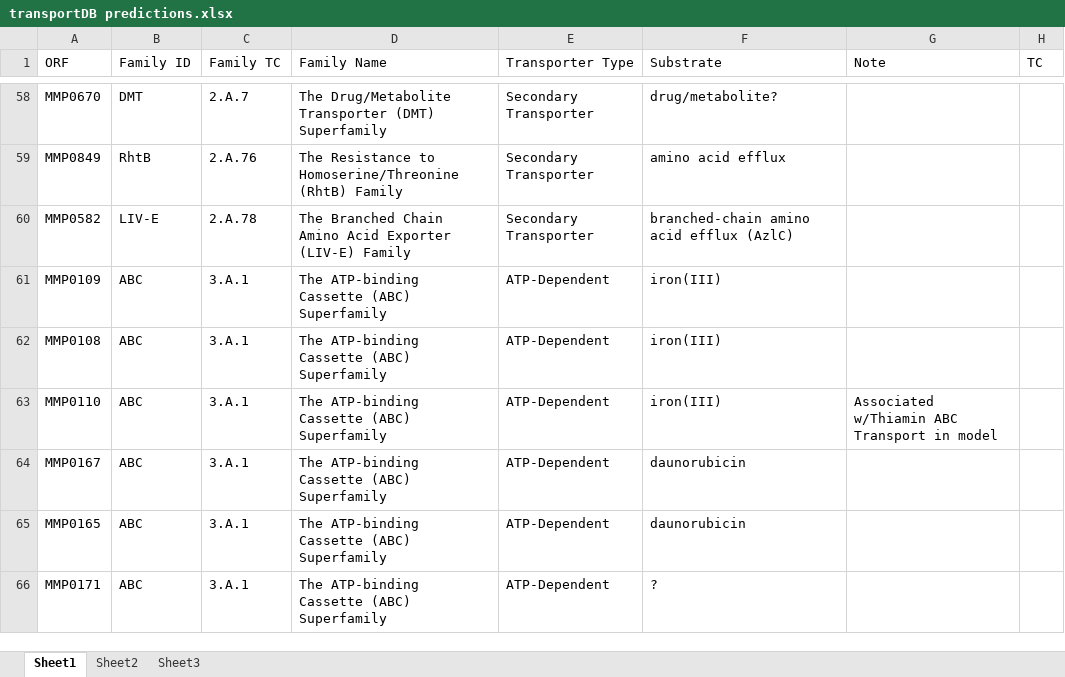
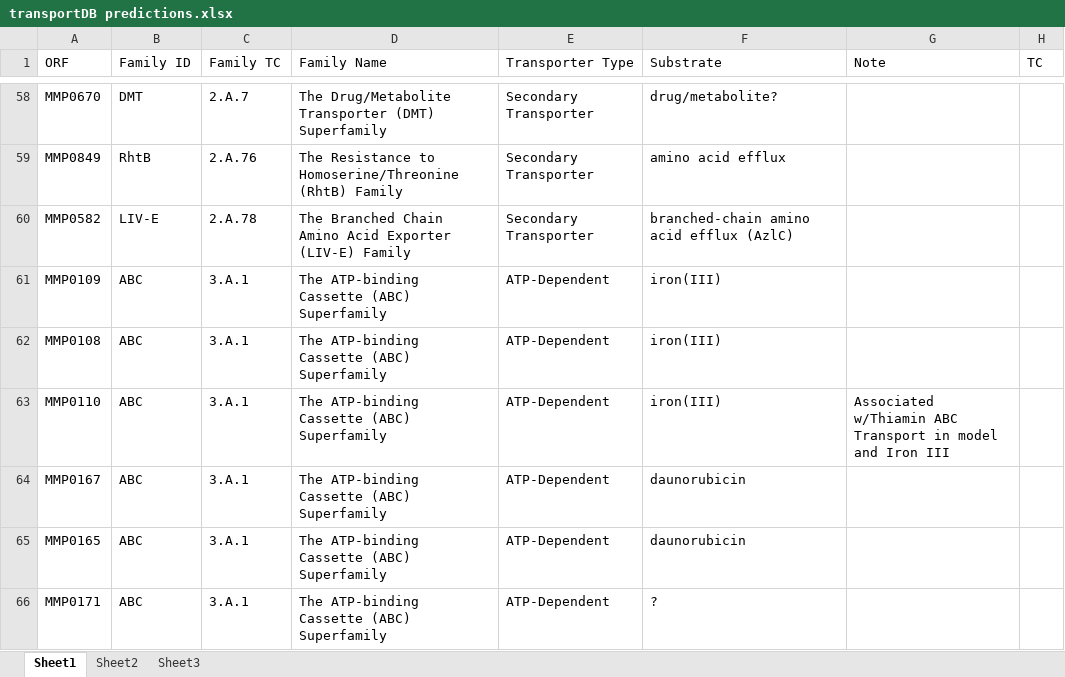
Before and after one commit to marichards/methanococcus, an Excel workbook: TransportDB/transportDB predictions.xlsx, sheet Sheet1, drawn as a sheet; only a part is shown, gaps mark what is left out; values as stored, in another font and other column widths than the file's, no cell formats; the diff names each change by its address in the sheet, - before the commit and + after, or states it on an @@ line.

Commit message:
Added transportDB genes but not finished

```diff
--- a/TransportDB/transportDB predictions.xlsx (sheet Sheet1)
+++ b/TransportDB/transportDB predictions.xlsx (sheet Sheet1)
-G63 (Note): …in model
+G63 (Note): …in model and Iron III
```
Also changed, not shown: cell formats, Paper/excel figures.xlsx, 6 other files.
